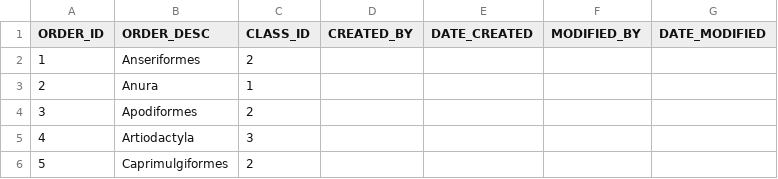
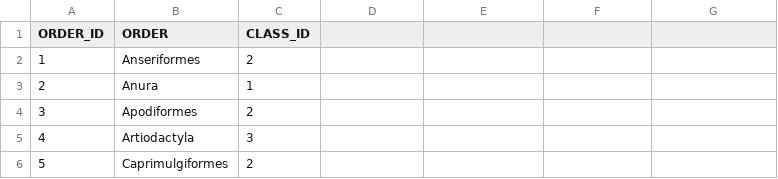
Before and after one commit to IN3D/wildlife-track, a CSV file: resources/dataset/order.csv, drawn as a sheet; only a part is shown.

Commit message:
Updating migrations, need to clean up the table structure to properly create foreign keys / relations - completing step 1

```diff
--- a/resources/dataset/order.csv
+++ b/resources/dataset/order.csv
@@ -1,2 +1,2 @@
-ORDER_ID,ORDER_DESC,CLASS_ID,CREATED_BY,DATE_CREATED,MODIFIED_BY,DATE_MODIFIED
+ORDER_ID,ORDER,CLASS_ID,,,,
 1,Anseriformes,2,,,,
```
Also changed, not shown: resources/dataset/family.csv, resources/dataset/genus.csv, 16 other files.
